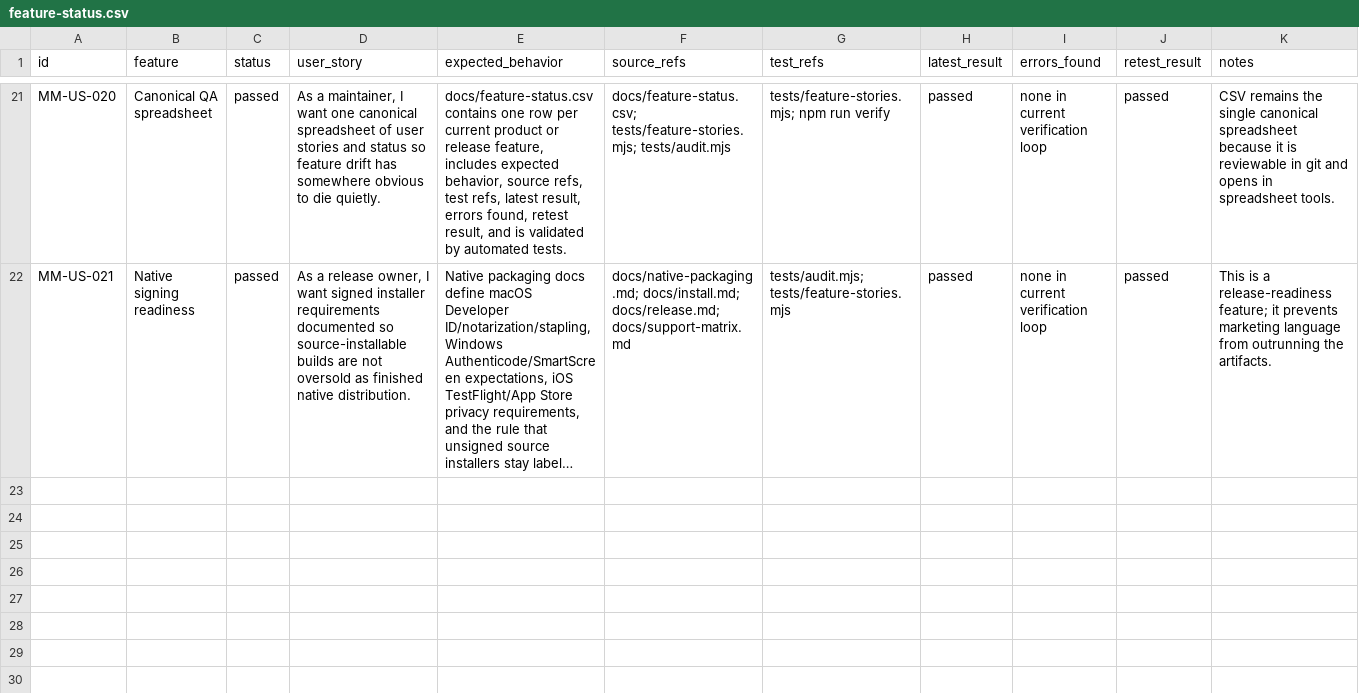
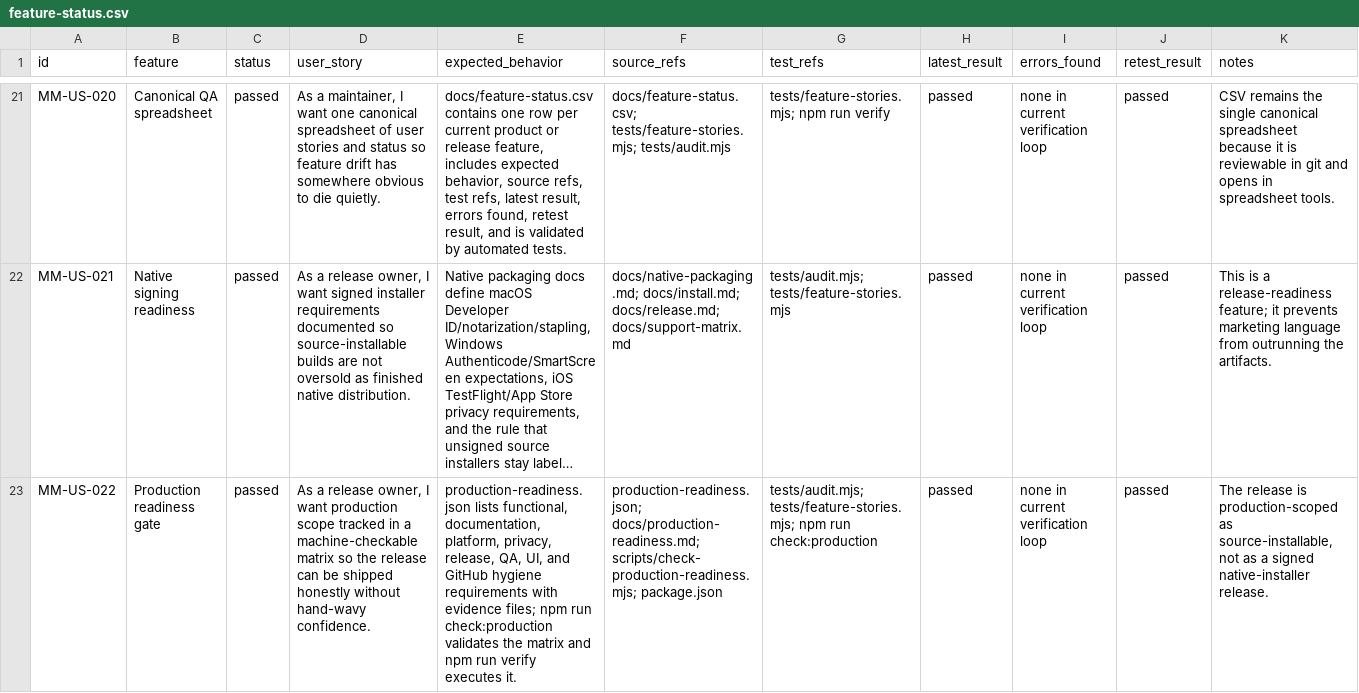
Before and after one commit to ponzgpt/memento-mori, a CSV file: docs/feature-status.csv, drawn as a sheet; only a part is shown, gaps mark what is left out; long unchanged cells end in …; the diff names each change by its address in the sheet, - before the commit and + after, or states it on an @@ line.

Commit message:
Add production readiness gate

```diff
--- a/docs/feature-status.csv
+++ b/docs/feature-status.csv
+row 23: MM-US-022 | Production readiness gate | passed | As a release owner, I want production scope tracked in a machine-checkable matrix so the release can be shipped honestly without hand-wavy confidence. | production-readiness.json lists functional, documentation, platform, privacy, release, QA, UI, and GitHub hygiene requirements with evidence files; npm run check:production validates the matrix and npm run verify executes it. | production-readiness.json; docs/production-readiness.md; scripts/check-production-readiness.mjs; package.json | tests/audit.mjs; tests/feature-stories.mjs; npm run check:production | passed | none in current verification loop | passed | The release is production-scoped as source-installable, not as a signed native-installer release.
```
Also changed, not shown: 19 other files.
